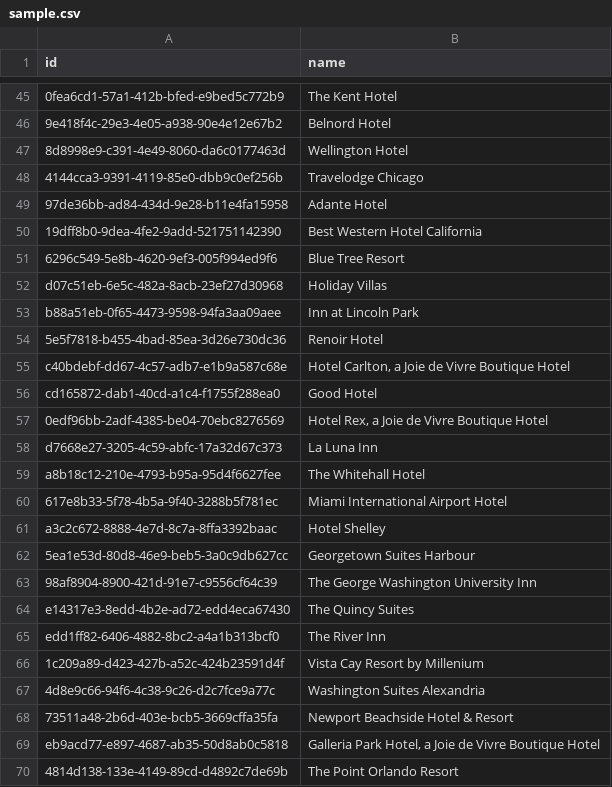
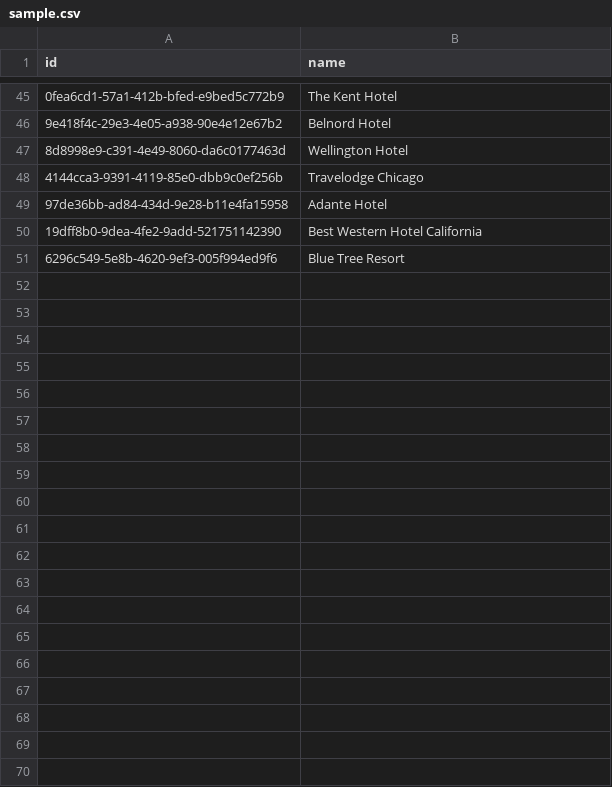
Before and after one commit to RABelen/garApiTest, a CSV file: assets/sample.csv, drawn as a sheet; only a part is shown, gaps mark what is left out; the diff covers the shown part only; the diff names each change by its address in the sheet, - before the commit and + after, or states it on an @@ line.

Commit message:
Added feature to paste comma-delimited data

```diff
--- a/assets/sample.csv
+++ b/assets/sample.csv
-row 52: d07c51eb-6e5c-482a-8acb-23ef27d30968 | Holiday Villas
-row 53: b88a51eb-0f65-4473-9598-94fa3aa09aee | Inn at Lincoln Park
-row 54: 5e5f7818-b455-4bad-85ea-3d26e730dc36 | Renoir Hotel
-row 55: c40bdebf-dd67-4c57-adb7-e1b9a587c68e | Hotel Carlton, a Joie de Vivre Boutique Hotel
-row 56: cd165872-dab1-40cd-a1c4-f1755f288ea0 | Good Hotel
-row 57: 0edf96bb-2adf-4385-be04-70ebc8276569 | Hotel Rex, a Joie de Vivre Boutique Hotel
-row 58: d7668e27-3205-4c59-abfc-17a32d67c373 | La Luna Inn
-row 59: a8b18c12-210e-4793-b95a-95d4f6627fee | The Whitehall Hotel
-row 60: 617e8b33-5f78-4b5a-9f40-3288b5f781ec | Miami International Airport Hotel
-row 61: a3c2c672-8888-4e7d-8c7a-8ffa3392baac | Hotel Shelley
-row 62: 5ea1e53d-80d8-46e9-beb5-3a0c9db627cc | Georgetown Suites Harbour
-row 63: 98af8904-8900-421d-91e7-c9556cf64c39 | The George Washington University Inn
-row 64: e14317e3-8edd-4b2e-ad72-edd4eca67430 | The Quincy Suites
-row 65: edd1ff82-6406-4882-8bc2-a4a1b313bcf0 | The River Inn
-row 66: 1c209a89-d423-427b-a52c-424b23591d4f | Vista Cay Resort by Millenium
-row 67: 4d8e9c66-94f6-4c38-9c26-d2c7fce9a77c | Washington Suites Alexandria
-row 68: 73511a48-2b6d-403e-bcb5-3669cffa35fa | Newport Beachside Hotel & Resort
-row 69: eb9acd77-e897-4687-ab35-50d8ab0c5818 | Galleria Park Hotel, a Joie de Vivre Boutique Hotel
-row 70: 4814d138-133e-4149-89cd-d4892c7de69b | The Point Orlando Resort
```
Also changed, not shown: 31 removed rows elsewhere in this file, 2 other files.
